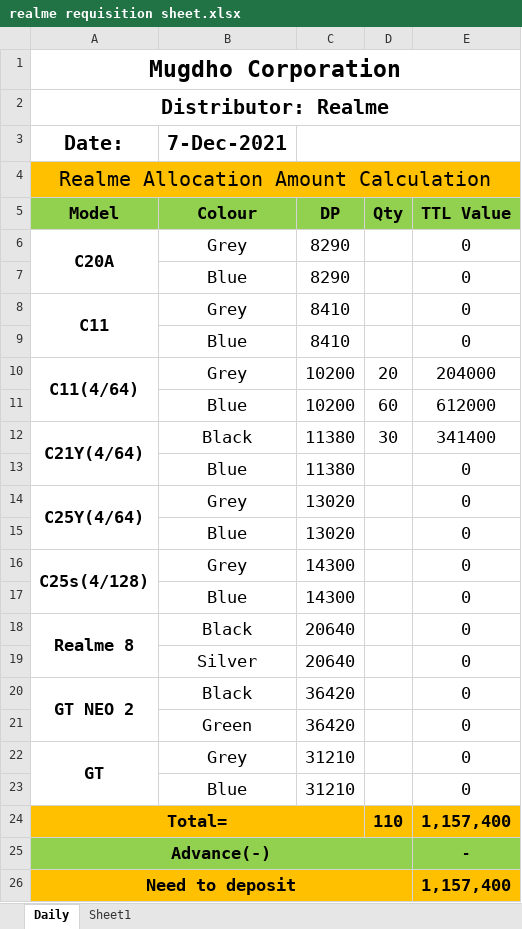
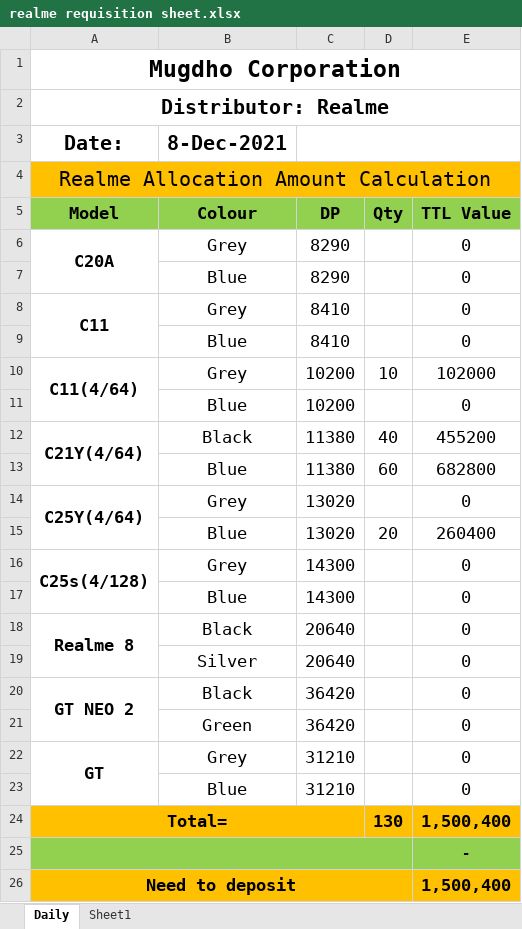
Before and after one commit to rahinul/MCU, an Excel workbook: Realme/Others/Requisition for Mugdho Corporation/realme requisition sheet.xlsx, sheet Daily, drawn as a sheet; values as stored, in another font and other column widths than the file's, no borders; the diff names each change by its address in the sheet, - before the commit and + after, or states it on an @@ line.

```diff
--- a/Realme/Others/Requisition for Mugdho Corporation/realme requisition sheet.xlsx (sheet Daily)
+++ b/Realme/Others/Requisition for Mugdho Corporation/realme requisition sheet.xlsx (sheet Daily)
-B3 (Colour): 7-Dec-2021
+B3 (Colour): 8-Dec-2021
-D10 (Qty): 20
+D10 (Qty): 10
-E10 (TTL Value): 204000
+E10 (TTL Value): 102000
-D11 (Qty): 60
+D11 (Qty): (empty)
-E11 (TTL Value): 612000
+E11 (TTL Value): 0
-D12 (Qty): 30
+D12 (Qty): 40
-E12 (TTL Value): 341400
+E12 (TTL Value): 455200
-D13 (Qty): (empty)
+D13 (Qty): 60
-E13 (TTL Value): 0
+E13 (TTL Value): 682800
-D15 (Qty): (empty)
+D15 (Qty): 20
-E15 (TTL Value): 0
+E15 (TTL Value): 260400
-D24 (Qty): 110
+D24 (Qty): 130
-E24 (TTL Value): 1,157,400
+E24 (TTL Value): 1,500,400
-A25 (Model): Advance(-)
+A25 (Model): (empty)
-E26 (TTL Value): 1,157,400
+E26 (TTL Value): 1,500,400
```
Also changed, not shown: Symphony/Others/Requisition of Mugdho Corporation/Requisition of Mugdho Corporation.xlsx, 38 other files.
